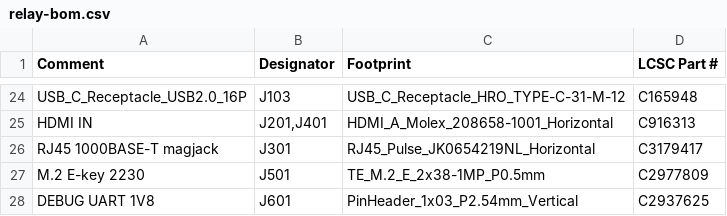
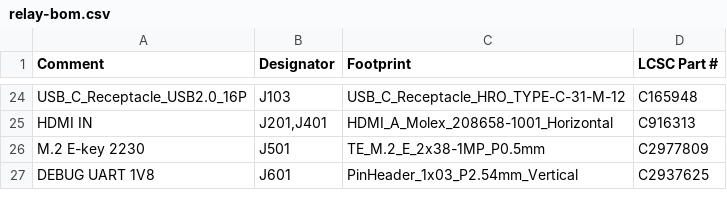
Before and after one commit to yfxstudios/pyxis-relay, a CSV file: hardware/hdmi-relay/kicad/fab/relay-bom.csv, drawn as a sheet; only a part is shown, gaps mark what is left out.

Commit message:
HDMI-in relay rev A: second final review and its cheap minors (m16-m18)
- Adds REVIEW_FINAL_2.md (Fable): ready to order once re-uploaded; 0 Blocker, 2 Major.
- m16: gen/fab.py keeps hand-fitted parts (HAND_FIT = J301, the magjack with no JLCPCB
  stock) out of the JLCPCB BOM and CPL and lists them in fab/relay-bom-handfit.csv;
  gen/pcbway_bom.py adds them back for PCBWay. Fab outputs regenerated (CPL 175 parts).
- m17: 4 x M2.5 x 1.5 mm module spacers (plus screws and nuts) in PRODUCTION and the
  dev-parts order note.
- m18: stale docs corrected (REV_A_SPEC outline, panels, stackup, two-sided assembly,
  bulk cap, DC jack, HDMI part, crystal note; kicad/README opening; PRODUCTION screw
  length and prototype count).

```diff
--- a/hardware/hdmi-relay/kicad/fab/relay-bom.csv
+++ b/hardware/hdmi-relay/kicad/fab/relay-bom.csv
@@ -25,3 +25,2 @@ USB_C_Receptacle_USB2.0_16P,J103,USB_C_Receptacle_HRO_TYPE-C-31-M-12,C165948
 HDMI IN,"J201,J401",HDMI_A_Molex_208658-1001_Horizontal,C916313
-RJ45 1000BASE-T magjack,J301,RJ45_Pulse_JK0654219NL_Horizontal,C3179417
 M.2 E-key 2230,J501,TE_M.2_E_2x38-1MP_P0.5mm,C2977809
```
Also changed, not shown: hardware/hdmi-relay/kicad/fab/relay-bom-pcbway.csv, hardware/hdmi-relay/kicad/fab/relay-cpl.csv, 25 other files.
